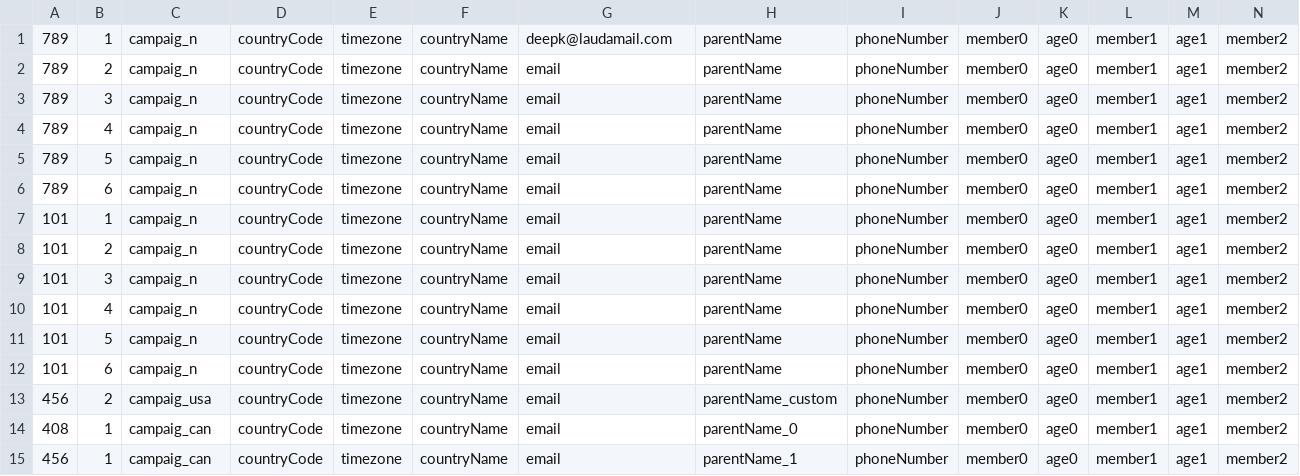
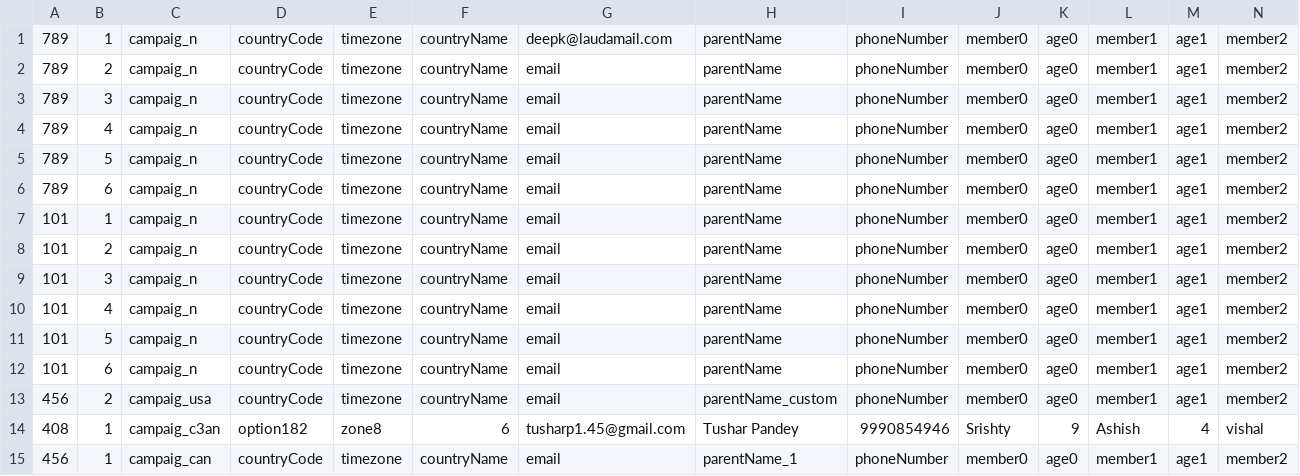
Before and after one commit to thetusharpandey/edupingping, a CSV file: data.csv, drawn as a sheet; only a part is shown; removed rows and columns are numbered as before the commit, all else as after; rows hold the shown columns only; the diff names each change by its address in the sheet, - before the commit and + after, or states it on an @@ line.

```diff
--- a/data.csv
+++ b/data.csv
-row 14: 408 | 1 | campaig_can | countryCode | timezone | countryName | email | parentName_0 | phoneNumber | member0 | age0 | member1 | age1 | member2
+row 14: 408 | 1 | campaig_c3an | option182 | zone8 | 6 | tusharp1.45@gmail.com | Tushar Pandey | 9990854946 | Srishty | 9 | Ashish | 4 | vishal
```
Also changed, not shown: dataReadme.csv, 6 other files.
